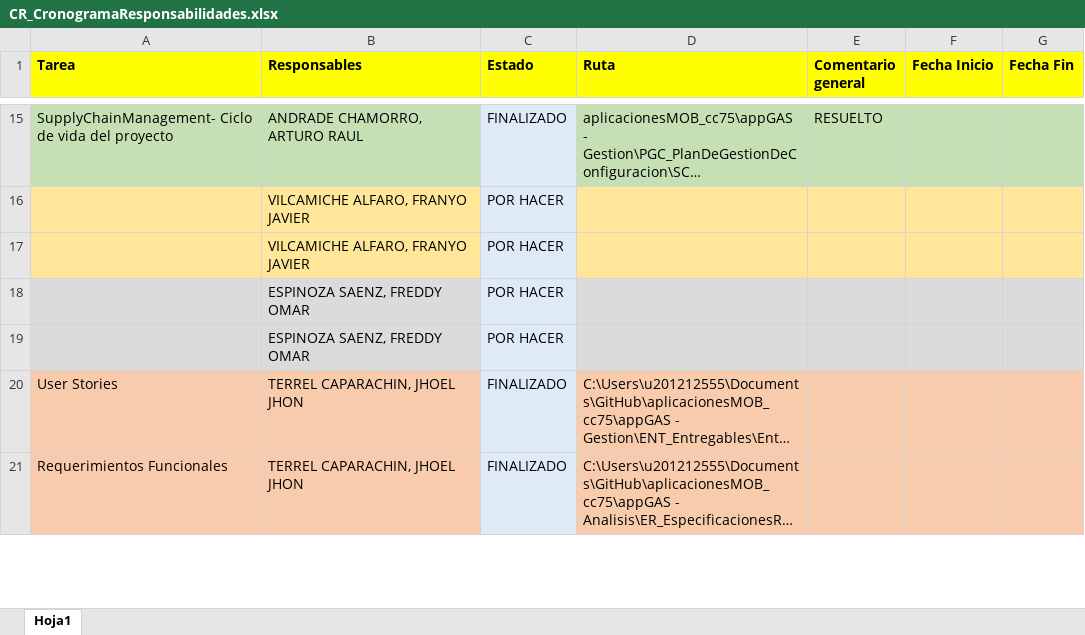
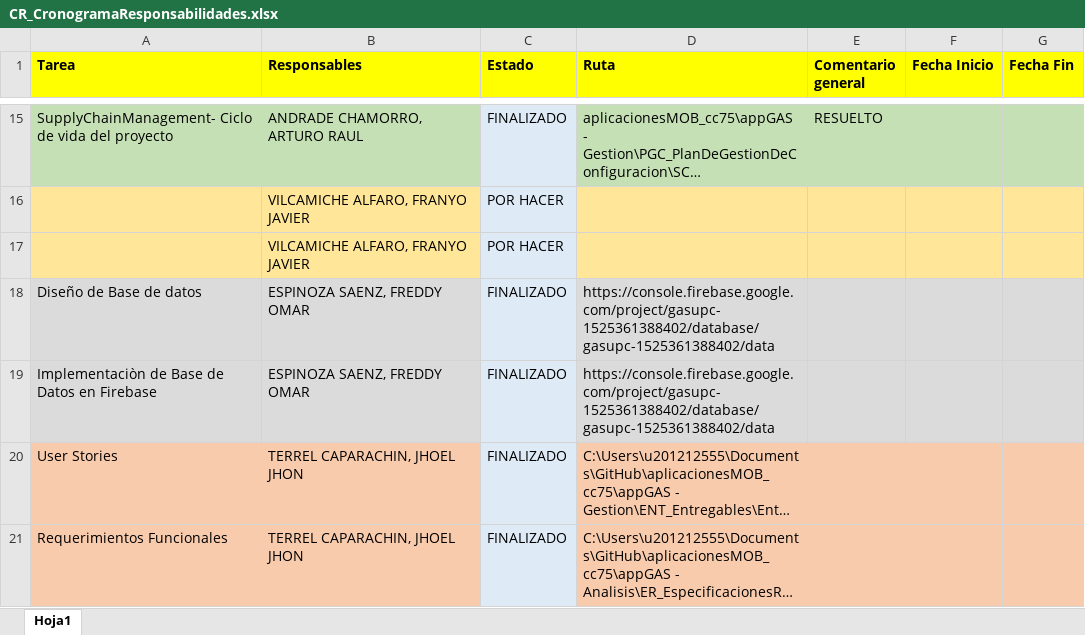
Before and after one commit to angelsantacruzm/aplicacionesMOB_cc75, an Excel workbook: appGAS - Gestion/CR_CronogramaResponsabilidades/CR_CronogramaResponsabilidades.xlsx, sheet Hoja1, drawn as a sheet; only a part is shown, gaps mark what is left out; long unchanged cells end in …; values as stored, in another font and other column widths than the file's, no borders; conditional formats not drawn; removed rows and columns are numbered as before the commit, all else as after; the diff names each change by its address in the sheet, - before the commit and + after, or states it on an @@ line.

Commit message:
Mi parte x5

```diff
--- a/appGAS - Gestion/CR_CronogramaResponsabilidades/CR_CronogramaResponsabilidades.xlsx (sheet Hoja1)
+++ b/appGAS - Gestion/CR_CronogramaResponsabilidades/CR_CronogramaResponsabilidades.xlsx (sheet Hoja1)
-row 18:  | ESPINOZA SAENZ, FREDDY OMAR | POR HACER
-row 19:  | ESPINOZA SAENZ, FREDDY OMAR | POR HACER
+row 18: Diseño de Base de datos | ESPINOZA SAENZ, FREDDY OMAR | FINALIZADO | https://console.firebase.google.com/project/gasupc-1525361388402/database/gasupc-1525361388402/data
+row 19: Implementaciòn de Base de Datos en Firebase | ESPINOZA SAENZ, FREDDY OMAR | FINALIZADO | https://console.firebase.google.com/project/gasupc-1525361388402/database/gasupc-1525361388402/data
```
